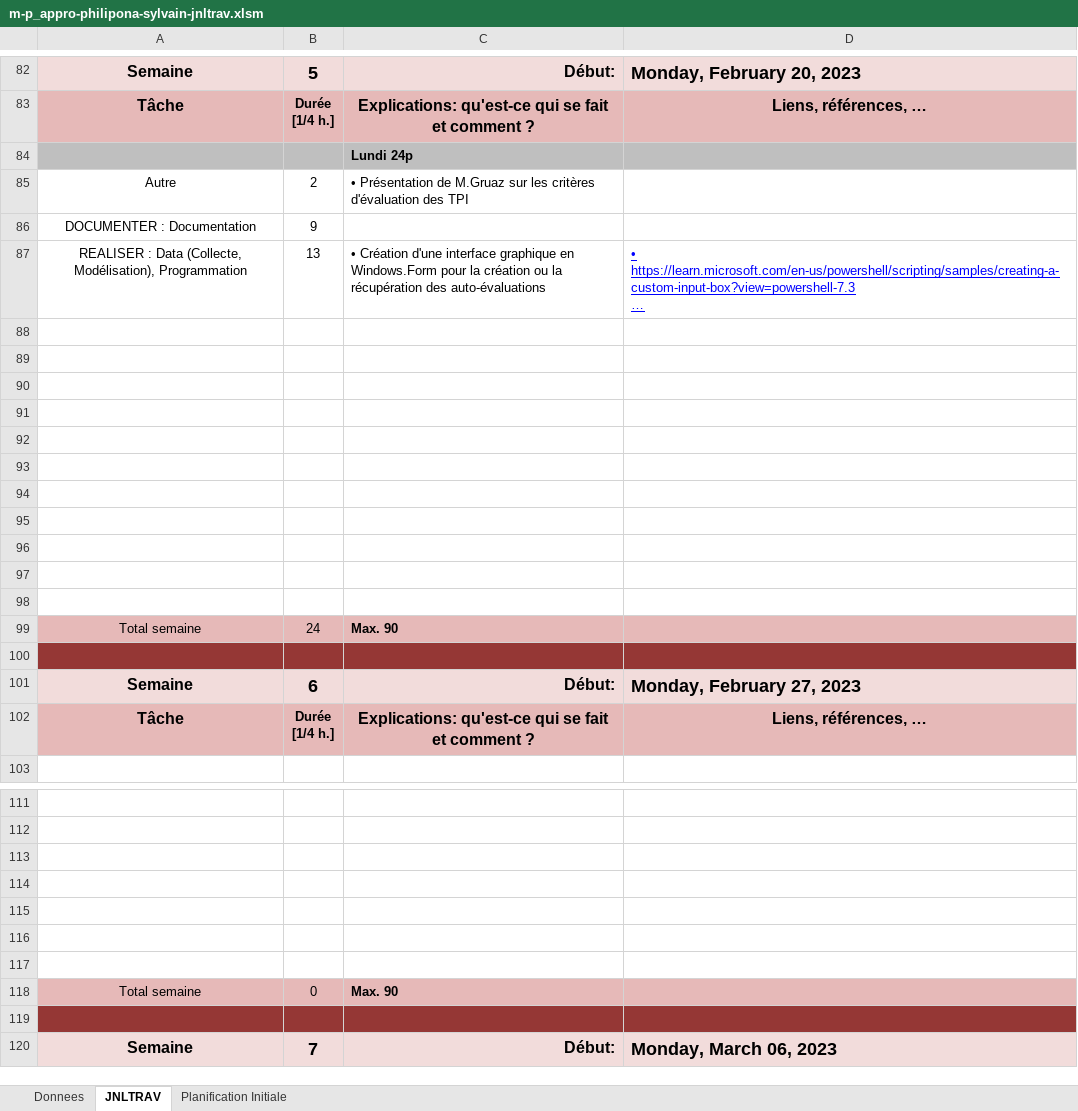
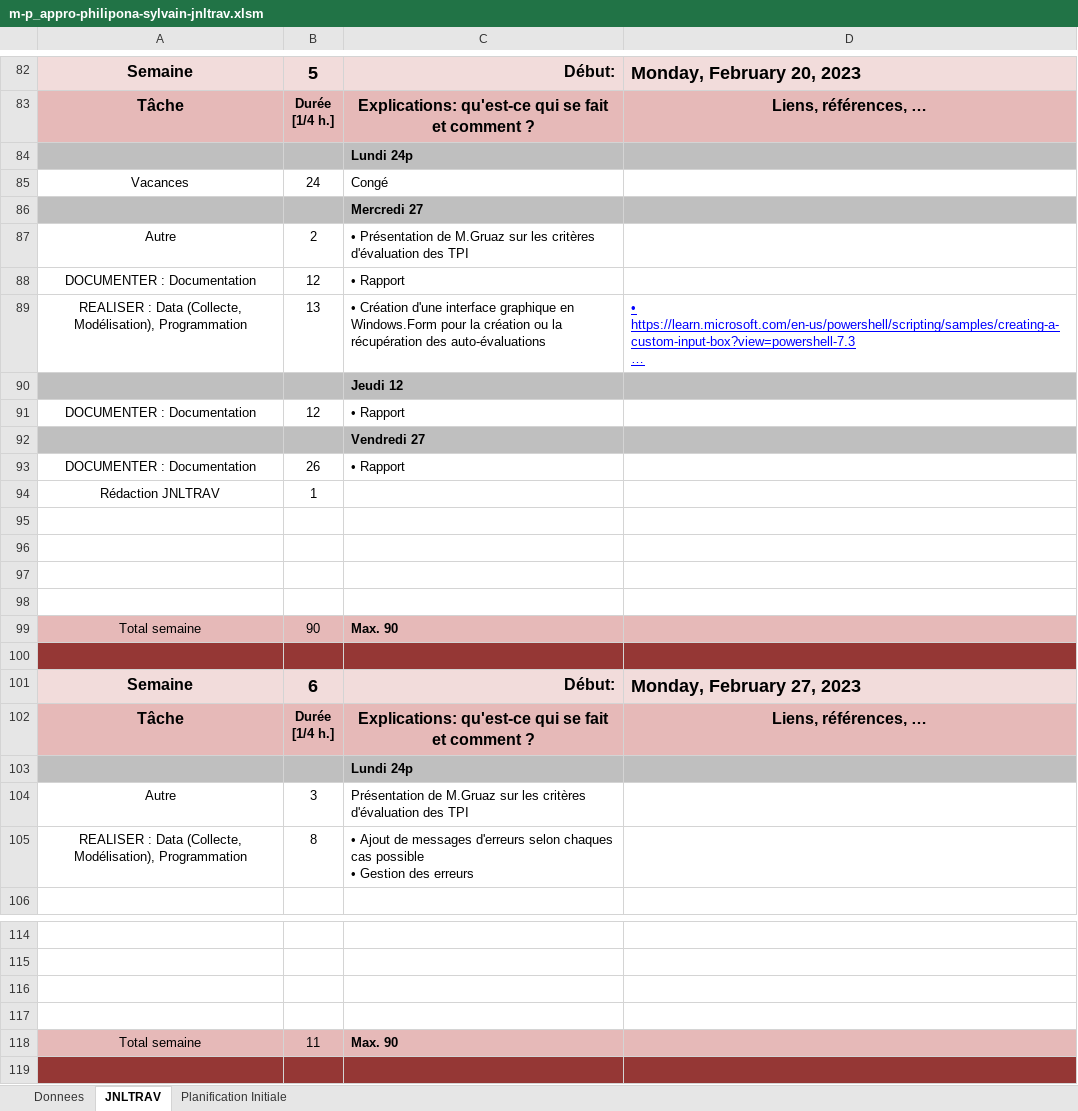
Before and after one commit to SylvainPhilipona/Recuperation-des-AutoEvaluations, an Excel workbook: CDC-rapport-jdt/m-p_appro-philipona-sylvain-jnltrav.xlsm, sheet JNLTRAV, drawn as a sheet; only a part is shown, gaps mark what is left out; the shorter side is filled out with more unchanged rows; long unchanged cells end in …; values as stored, in another font and other column widths than the file's, no borders; charts and pictures not drawn; removed rows and columns are numbered as before the commit, all else as after; ↵ is a line break in a cell; the diff names each change by its address in the sheet, - before the commit and + after, or states it on an @@ line.

Commit message:
Mise à jour de l'interface graphique, ajout de la gestion d'erreurs

```diff
--- a/CDC-rapport-jdt/m-p_appro-philipona-sylvain-jnltrav.xlsm (sheet JNLTRAV)
+++ b/CDC-rapport-jdt/m-p_appro-philipona-sylvain-jnltrav.xlsm (sheet JNLTRAV)
+row 85: Vacances | 24 | Congé
+row 86:  |  | Mercredi 27
-B88: 9
+B88: 12
-C88: (empty)
+C88: • Rapport
+row 90:  |  | Jeudi 12
+row 91: DOCUMENTER : Documentation | 12 | • Rapport
+row 92:  |  | Vendredi 27
+row 93: DOCUMENTER : Documentation | 26 | • Rapport
+row 94: Rédaction JNLTRAV | 1
-row 92: (empty)
-row 93: (empty)
-row 94: (empty)
-row 95: (empty)
-row 96: (empty)
-row 97: (empty)
-row 98: (empty)
-B99: 24
+B99: 90
+row 103:  |  | Lundi 24p
+row 104: Autre | 3 | Présentation de M.Gruaz sur les critères d'évaluation des TPI
+row 105: REALISER : Data (Collecte, Modélisation), Programmation | 8 | • Ajout de messages d'erreurs selon chaques cas possible ↵ • Gestion des erreurs
-row 115: (empty)
-row 116: (empty)
-row 117: (empty)
-B118: 0
+B118: 11
```
Also changed, not shown: charts or pictures, 10 other files.
